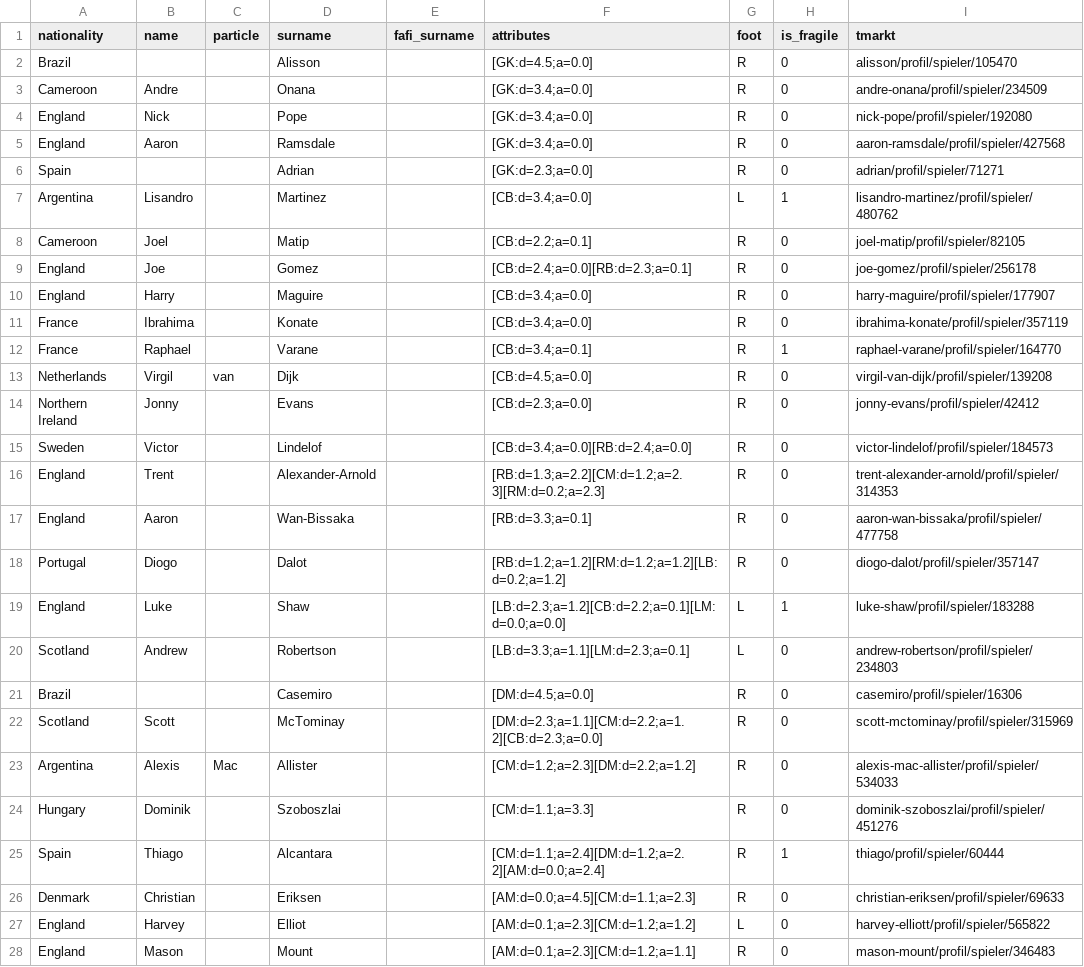
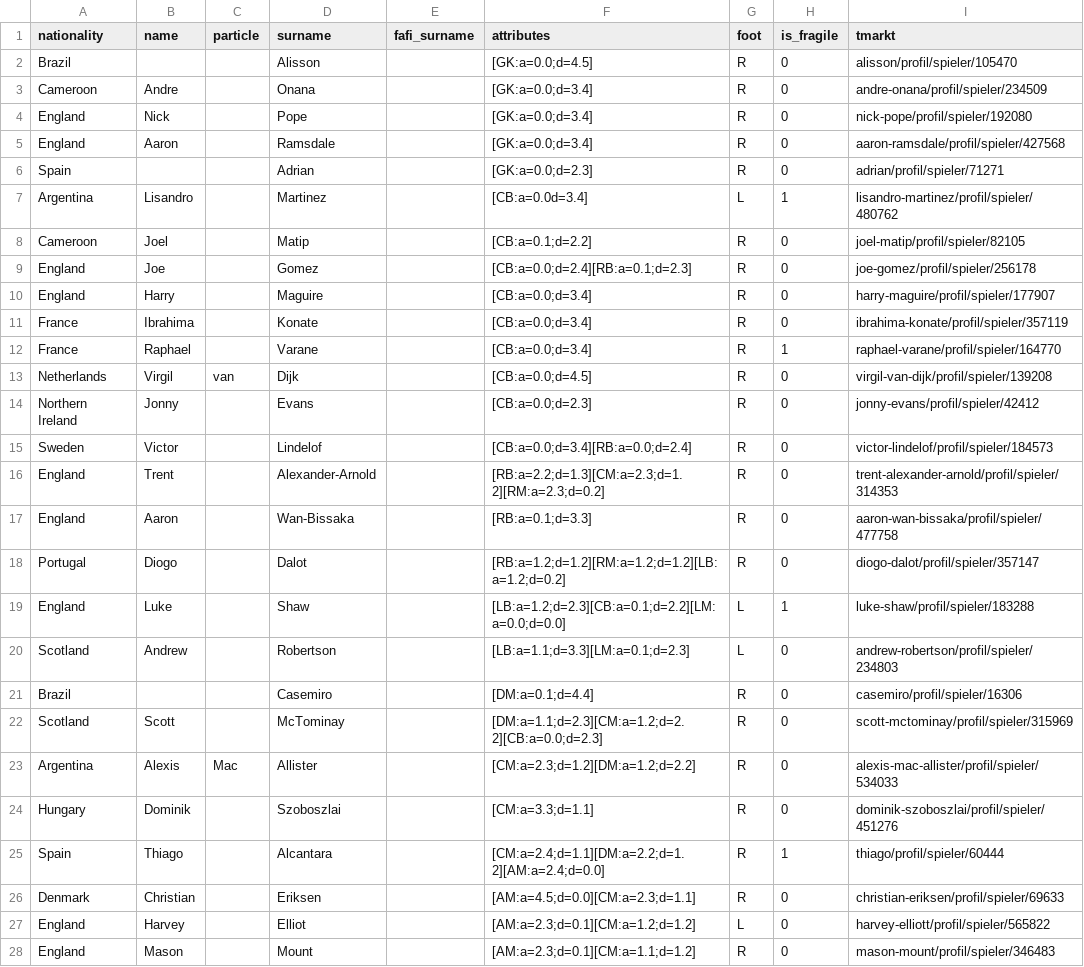
Before and after one commit to spielmangames/fafi, a CSV file: app/data/sample/player/players.csv, drawn as a sheet; only a part is shown; the diff covers the shown part only.

Commit message:
Import Players f-ty

```diff
--- a/app/data/sample/player/players.csv
+++ b/app/data/sample/player/players.csv
@@ -1,28 +1,28 @@
 nationality,name,particle,surname,fafi_surname,attributes,foot,is_fragile,tmarkt
-Brazil,,,Alisson,,[GK:d=4.5;a=0.0],R,0,alisson/profil/spieler/105470
-Cameroon,Andre,,Onana,,[GK:d=3.4;a=0.0],R,0,andre-onana/profil/spieler/234509
-England,Nick,,Pope,,[GK:d=3.4;a=0.0],R,0,nick-pope/profil/spieler/192080
-England,Aaron,,Ramsdale,,[GK:d=3.4;a=0.0],R,0,aaron-ramsdale/profil/spieler/427568
-Spain,,,Adrian,,[GK:d=2.3;a=0.0],R,0,adrian/profil/spieler/71271
-Argentina,Lisandro,,Martinez,,[CB:d=3.4;a=0.0],L,1,lisandro-martinez/profil/spieler/480762
-Cameroon,Joel,,Matip,,[CB:d=2.2;a=0.1],R,0,joel-matip/profil/spieler/82105
-England,Joe,,Gomez,,[CB:d=2.4;a=0.0][RB:d=2.3;a=0.1],R,0,joe-gomez/profil/spieler/256178
-England,Harry,,Maguire,,[CB:d=3.4;a=0.0],R,0,harry-maguire/profil/spieler/177907
-France,Ibrahima,,Konate,,[CB:d=3.4;a=0.0],R,0,ibrahima-konate/profil/spieler/357119
-France,Raphael,,Varane,,[CB:d=3.4;a=0.1],R,1,raphael-varane/profil/spieler/164770
-Netherlands,Virgil,van,Dijk,,[CB:d=4.5;a=0.0],R,0,virgil-van-dijk/profil/spieler/139208
-Northern Ireland,Jonny,,Evans,,[CB:d=2.3;a=0.0],R,0,jonny-evans/profil/spieler/42412
-Sweden,Victor,,Lindelof,,[CB:d=3.4;a=0.0][RB:d=2.4;a=0.0],R,0,victor-lindelof/profil/spieler/184573
-England,Trent,,Alexander-Arnold,,[RB:d=1.3;a=2.2][CM:d=1.2;a=2.3][RM:d=0.2;a=2.3],R,0,trent-alexander-arnold/profil/spieler/314353
-England,Aaron,,Wan-Bissaka,,[RB:d=3.3;a=0.1],R,0,aaron-wan-bissaka/profil/spieler/477758
-Portugal,Diogo,,Dalot,,[RB:d=1.2;a=1.2][RM:d=1.2;a=1.2][LB:d=0.2;a=1.2],R,0,diogo-dalot/profil/spieler/357147
-England,Luke,,Shaw,,[LB:d=2.3;a=1.2][CB:d=2.2;a=0.1][LM:d=0.0;a=0.0],L,1,luke-shaw/profil/spieler/183288
-Scotland,Andrew,,Robertson,,[LB:d=3.3;a=1.1][LM:d=2.3;a=0.1],L,0,andrew-robertson/profil/spieler/234803
-Brazil,,,Casemiro,,[DM:d=4.5;a=0.0],R,0,casemiro/profil/spieler/16306
-Scotland,Scott,,McTominay,,[DM:d=2.3;a=1.1][CM:d=2.2;a=1.2][CB:d=2.3;a=0.0],R,0,scott-mctominay/profil/spieler/315969
-Argentina,Alexis,Mac,Allister,,[CM:d=1.2;a=2.3][DM:d=2.2;a=1.2],R,0,alexis-mac-allister/profil/spieler/534033
-Hungary,Dominik,,Szoboszlai,,[CM:d=1.1;a=3.3],R,0,dominik-szoboszlai/profil/spieler/451276
-Spain,Thiago,,Alcantara,,[CM:d=1.1;a=2.4][DM:d=1.2;a=2.2][AM:d=0.0;a=2.4],R,1,thiago/profil/spieler/60444
-Denmark,Christian,,Eriksen,,[AM:d=0.0;a=4.5][CM:d=1.1;a=2.3],R,0,christian-eriksen/profil/spieler/69633
-England,Harvey,,Elliot,,[AM:d=0.1;a=2.3][CM:d=1.2;a=1.2],L,0,harvey-elliott/profil/spieler/565822
-England,Mason,,Mount,,[AM:d=0.1;a=2.3][CM:d=1.2;a=1.1],R,0,mason-mount/profil/spieler/346483
+Brazil,,,Alisson,,[GK:a=0.0;d=4.5],R,0,alisson/profil/spieler/105470
+Cameroon,Andre,,Onana,,[GK:a=0.0;d=3.4],R,0,andre-onana/profil/spieler/234509
+England,Nick,,Pope,,[GK:a=0.0;d=3.4],R,0,nick-pope/profil/spieler/192080
+England,Aaron,,Ramsdale,,[GK:a=0.0;d=3.4],R,0,aaron-ramsdale/profil/spieler/427568
+Spain,,,Adrian,,[GK:a=0.0;d=2.3],R,0,adrian/profil/spieler/71271
+Argentina,Lisandro,,Martinez,,[CB:a=0.0d=3.4],L,1,lisandro-martinez/profil/spieler/480762
+Cameroon,Joel,,Matip,,[CB:a=0.1;d=2.2],R,0,joel-matip/profil/spieler/82105
+England,Joe,,Gomez,,[CB:a=0.0;d=2.4][RB:a=0.1;d=2.3],R,0,joe-gomez/profil/spieler/256178
+England,Harry,,Maguire,,[CB:a=0.0;d=3.4],R,0,harry-maguire/profil/spieler/177907
+France,Ibrahima,,Konate,,[CB:a=0.0;d=3.4],R,0,ibrahima-konate/profil/spieler/357119
+France,Raphael,,Varane,,[CB:a=0.0;d=3.4],R,1,raphael-varane/profil/spieler/164770
+Netherlands,Virgil,van,Dijk,,[CB:a=0.0;d=4.5],R,0,virgil-van-dijk/profil/spieler/139208
+Northern Ireland,Jonny,,Evans,,[CB:a=0.0;d=2.3],R,0,jonny-evans/profil/spieler/42412
+Sweden,Victor,,Lindelof,,[CB:a=0.0;d=3.4][RB:a=0.0;d=2.4],R,0,victor-lindelof/profil/spieler/184573
+England,Trent,,Alexander-Arnold,,[RB:a=2.2;d=1.3][CM:a=2.3;d=1.2][RM:a=2.3;d=0.2],R,0,trent-alexander-arnold/profil/spieler/314353
+England,Aaron,,Wan-Bissaka,,[RB:a=0.1;d=3.3],R,0,aaron-wan-bissaka/profil/spieler/477758
+Portugal,Diogo,,Dalot,,[RB:a=1.2;d=1.2][RM:a=1.2;d=1.2][LB:a=1.2;d=0.2],R,0,diogo-dalot/profil/spieler/357147
+England,Luke,,Shaw,,[LB:a=1.2;d=2.3][CB:a=0.1;d=2.2][LM:a=0.0;d=0.0],L,1,luke-shaw/profil/spieler/183288
+Scotland,Andrew,,Robertson,,[LB:a=1.1;d=3.3][LM:a=0.1;d=2.3],L,0,andrew-robertson/profil/spieler/234803
+Brazil,,,Casemiro,,[DM:a=0.1;d=4.4],R,0,casemiro/profil/spieler/16306
+Scotland,Scott,,McTominay,,[DM:a=1.1;d=2.3][CM:a=1.2;d=2.2][CB:a=0.0;d=2.3],R,0,scott-mctominay/profil/spieler/315969
+Argentina,Alexis,Mac,Allister,,[CM:a=2.3;d=1.2][DM:a=1.2;d=2.2],R,0,alexis-mac-allister/profil/spieler/534033
+Hungary,Dominik,,Szoboszlai,,[CM:a=3.3;d=1.1],R,0,dominik-szoboszlai/profil/spieler/451276
+Spain,Thiago,,Alcantara,,[CM:a=2.4;d=1.1][DM:a=2.2;d=1.2][AM:a=2.4;d=0.0],R,1,thiago/profil/spieler/60444
+Denmark,Christian,,Eriksen,,[AM:a=4.5;d=0.0][CM:a=2.3;d=1.1],R,0,christian-eriksen/profil/spieler/69633
+England,Harvey,,Elliot,,[AM:a=2.3;d=0.1][CM:a=1.2;d=1.2],L,0,harvey-elliott/profil/spieler/565822
+England,Mason,,Mount,,[AM:a=2.3;d=0.1][CM:a=1.1;d=1.2],R,0,mason-mount/profil/spieler/346483
```
Also changed, not shown: 10 edited cells elsewhere in this file, 1 other file.
